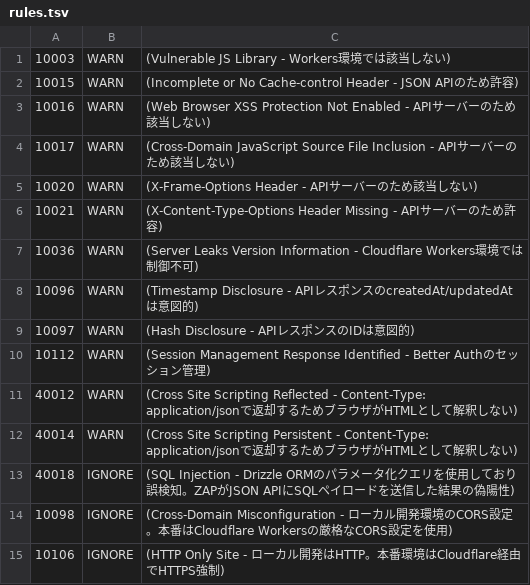
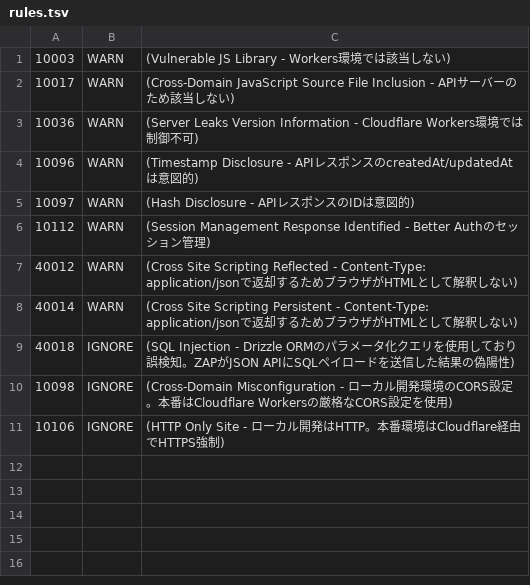
Before and after one commit to kirinnokubinagai/tech_clip, a TSV file: .zap/rules.tsv, drawn as a sheet; the diff names each change by its address in the sheet, - before the commit and + after, or states it on an @@ line.

```diff
--- a/.zap/rules.tsv
+++ b/.zap/rules.tsv
-row 2: 10015 | WARN | (Incomplete or No Cache-control Header - JSON APIのため許容)
-row 3: 10016 | WARN | (Web Browser XSS Protection Not Enabled - APIサーバーのため該当しない)
-row 5: 10020 | WARN | (X-Frame-Options Header - APIサーバーのため該当しない)
-row 6: 10021 | WARN | (X-Content-Type-Options Header Missing - APIサーバーのため許容)
```
